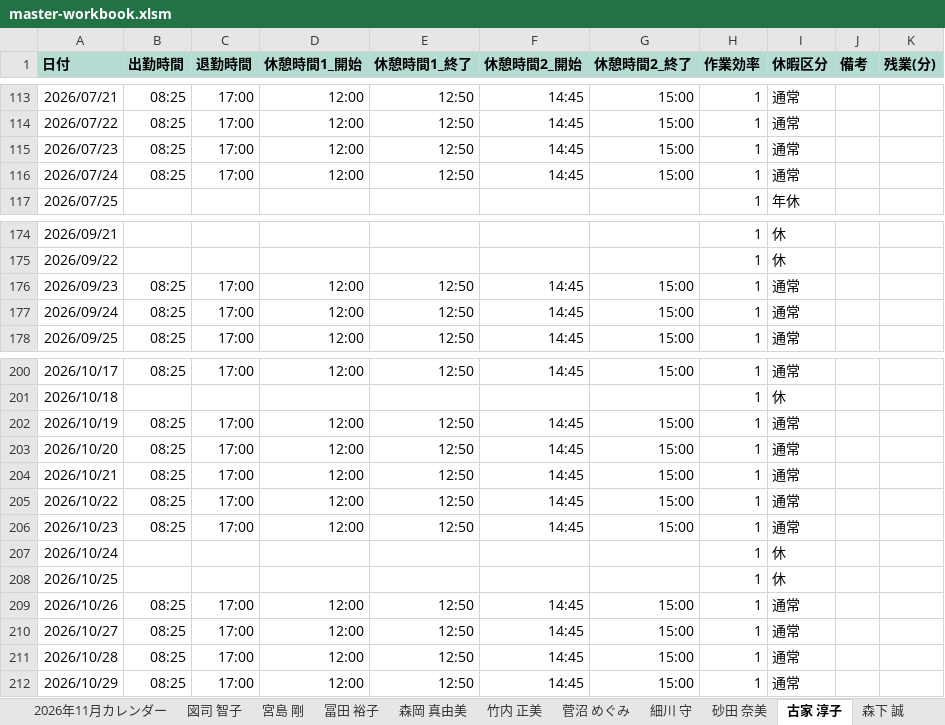
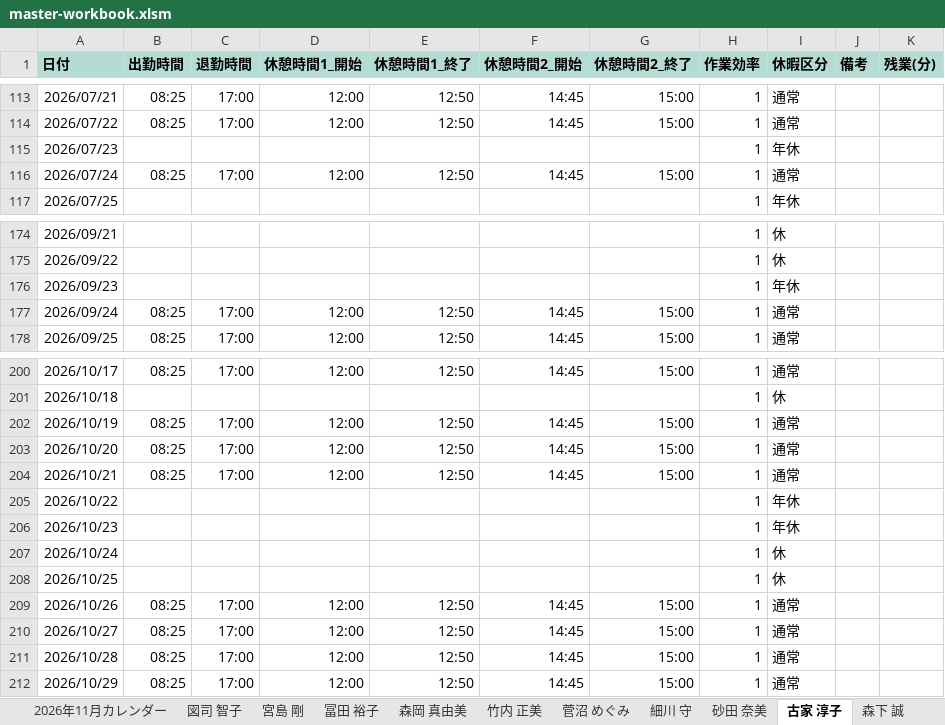
Before and after one commit to hosokawanagaokasangyou-dotcom/Production-Control-System, an Excel workbook: .pm-ai-cache/stage2-run-snapshot/master-workbook.xlsm, sheet 古家 淳子, drawn as a sheet; only a part is shown, gaps mark what is left out; values as stored, in another font and other column widths than the file's, no borders; the diff names each change by its address in the sheet, - before the commit and + after, or states it on an @@ line.

```diff
--- a/.pm-ai-cache/stage2-run-snapshot/master-workbook.xlsm (sheet 古家 淳子)
+++ b/.pm-ai-cache/stage2-run-snapshot/master-workbook.xlsm (sheet 古家 淳子)
-B115 (出勤時間): 08:25
+B115 (出勤時間): (empty)
-C115 (退勤時間): 17:00
+C115 (退勤時間): (empty)
-D115 (休憩時間1_開始): 12:00
+D115 (休憩時間1_開始): (empty)
-E115 (休憩時間1_終了): 12:50
+E115 (休憩時間1_終了): (empty)
-F115 (休憩時間2_開始): 14:45
+F115 (休憩時間2_開始): (empty)
-G115 (休憩時間2_終了): 15:00
+G115 (休憩時間2_終了): (empty)
-I115 (休暇区分): 通常
+I115 (休暇区分): 年休
-B176 (出勤時間): 08:25
+B176 (出勤時間): (empty)
-C176 (退勤時間): 17:00
+C176 (退勤時間): (empty)
-D176 (休憩時間1_開始): 12:00
+D176 (休憩時間1_開始): (empty)
-E176 (休憩時間1_終了): 12:50
+E176 (休憩時間1_終了): (empty)
-F176 (休憩時間2_開始): 14:45
+F176 (休憩時間2_開始): (empty)
-G176 (休憩時間2_終了): 15:00
+G176 (休憩時間2_終了): (empty)
-I176 (休暇区分): 通常
+I176 (休暇区分): 年休
-B205:B206 (出勤時間): 08:25
+B205:B206 (出勤時間): (empty)
-C205:C206 (退勤時間): 17:00
+C205:C206 (退勤時間): (empty)
-D205:D206 (休憩時間1_開始): 12:00
+D205:D206 (休憩時間1_開始): (empty)
-E205:E206 (休憩時間1_終了): 12:50
+E205:E206 (休憩時間1_終了): (empty)
-F205:F206 (休憩時間2_開始): 14:45
+F205:F206 (休憩時間2_開始): (empty)
-G205:G206 (休憩時間2_終了): 15:00
+G205:G206 (休憩時間2_終了): (empty)
-I205:I206 (休暇区分): 通常
+I205:I206 (休暇区分): 年休
```
Also changed, not shown: sheet 砂田 奈美, sheet 西田 憲史, sheet 2026年8月カレンダー, sheet 2026年10月カレンダー, sheet 2026年9月カレンダー, sheet 2026年7月カレンダー, charts or pictures, .pm-ai-cache/network-source/task-input-newest.xlsx, 6 other files.
